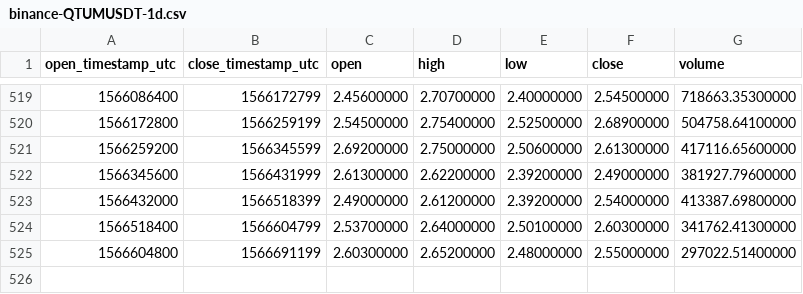
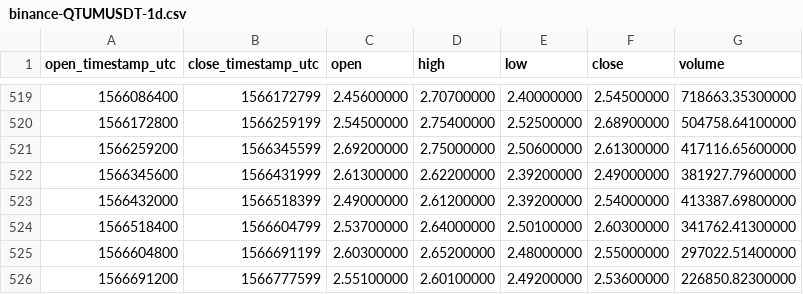
Before and after one commit to cryptobigbro/binance-QTUMUSDT, a CSV file: binance-QTUMUSDT-1d.csv, drawn as a sheet; only a part is shown, gaps mark what is left out; the diff names each change by its address in the sheet, - before the commit and + after, or states it on an @@ line.

```diff
--- a/binance-QTUMUSDT-1d.csv
+++ b/binance-QTUMUSDT-1d.csv
+row 526: 1566691200 | 1566777599 | 2.55100000 | 2.60100000 | 2.49200000 | 2.53600000 | 226850.82300000
```
Also changed, not shown: binance-QTUMUSDT-1h.csv.
